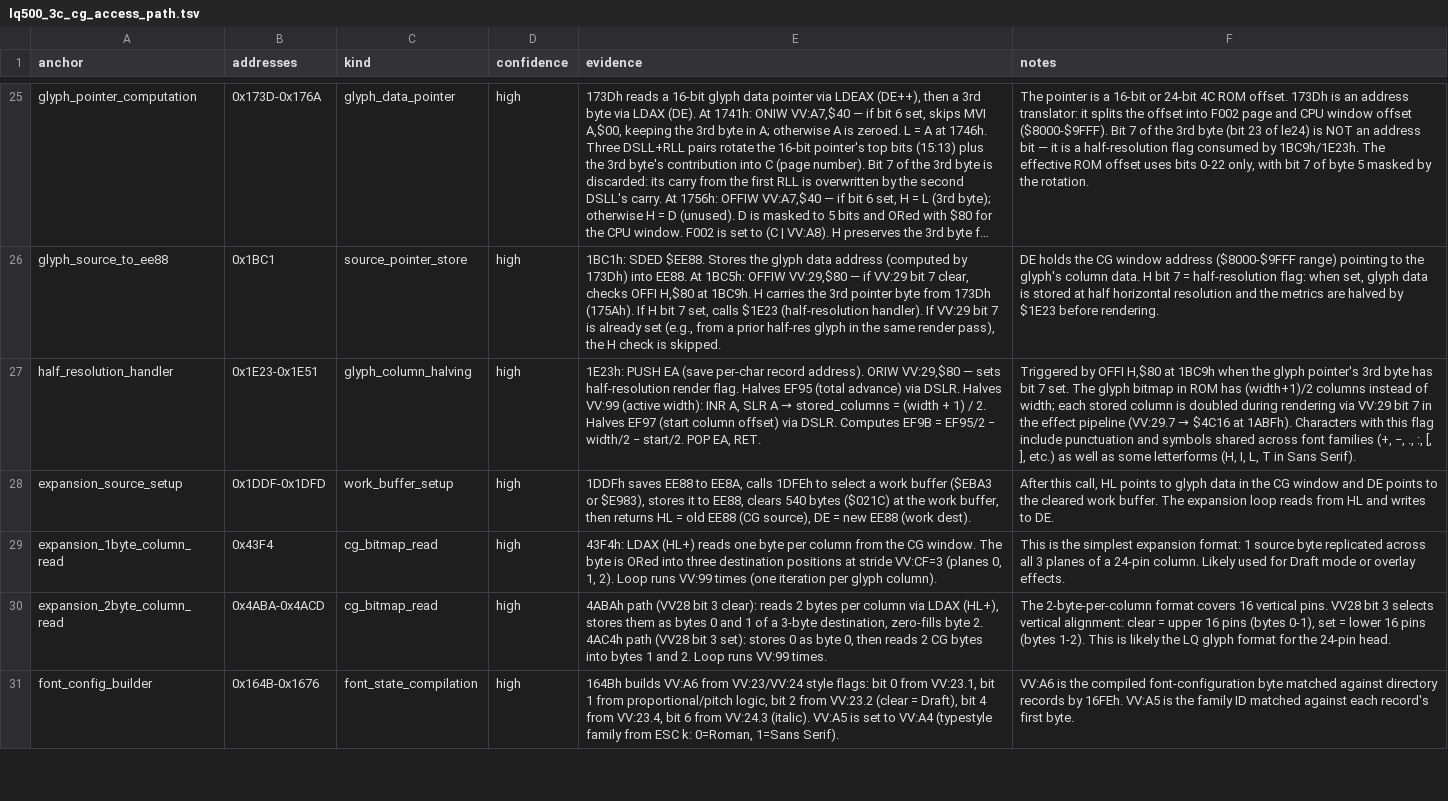
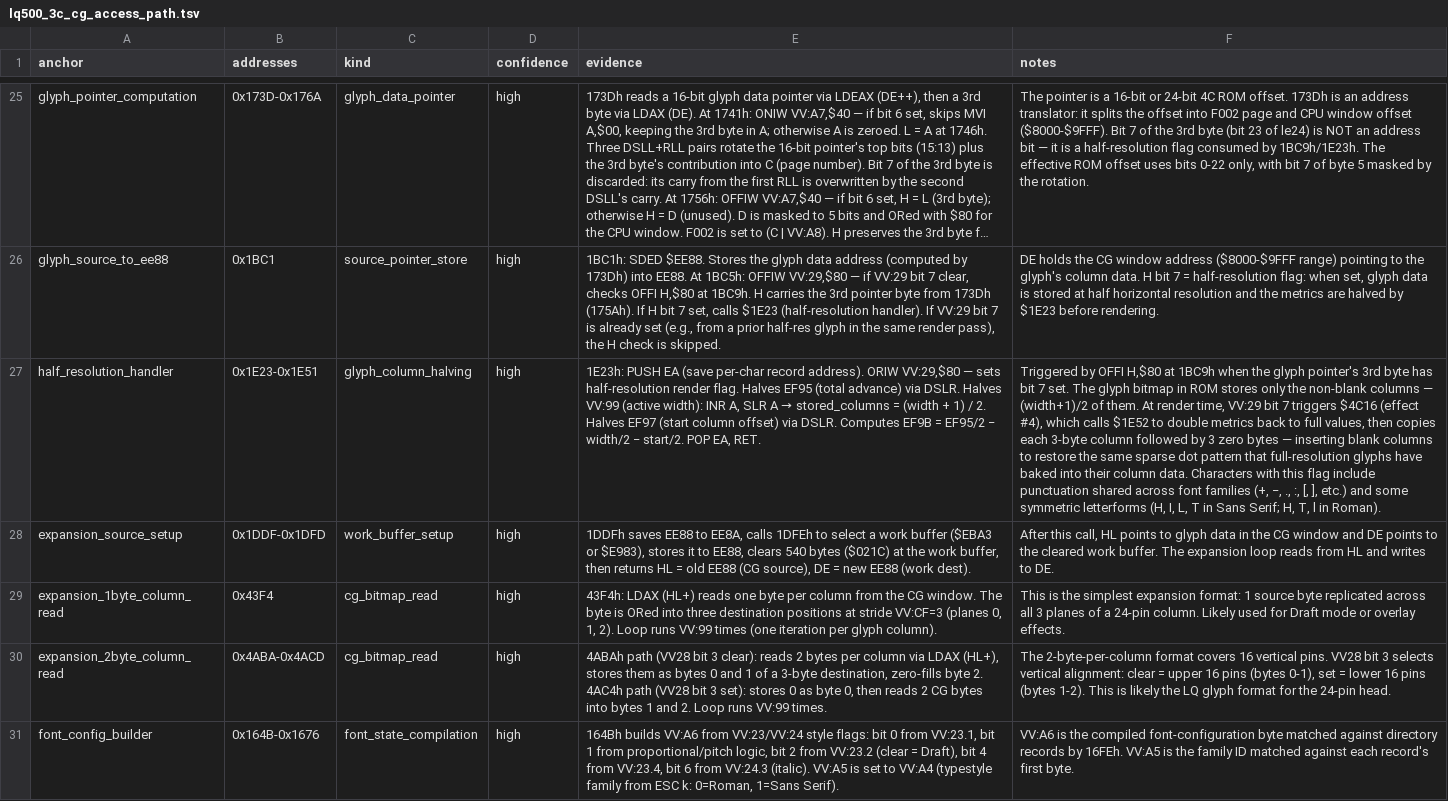
Before and after one commit to RealDeuce/epsonLQ500, a TSV file: data/lq500_3c_cg_access_path.tsv, drawn as a sheet; only a part is shown, gaps mark what is left out; long unchanged cells end in …; the diff names each change by its address in the sheet, - before the commit and + after, or states it on an @@ line.

```diff
--- a/data/lq500_3c_cg_access_path.tsv
+++ b/data/lq500_3c_cg_access_path.tsv
@@ F27 (notes): …in ROM has (width+1)/2 columns instead of width; each stored column is doubled during rendering via VV:29 bit 7 in the effect pipeline (VV:29.7 → $4C16 at 1ABFh). Characters with this flag include punctuation and symbols shared across font families (+, −, ., :, [, ], etc.) as well as some letterforms (H, I, L, T in Sans Serif). → …in ROM stores only the non-blank columns — (width+1)/2 of them. At render time, VV:29 bit 7 triggers $4C16 (effect #4), which calls $1E52 to double metrics back to full values, then copies each 3-byte column followed by 3 zero bytes — inserting blank columns to restore the same sparse dot pattern that full-resolution glyphs have baked into their column data. Characters with this flag include punctuation shared across font families (+, −, ., :, [, ], etc.) and some symmetric letterforms (H, I, L, T in Sans Serif; H, T, l in Roman). @@
```
Also changed, not shown: 1 other file.
